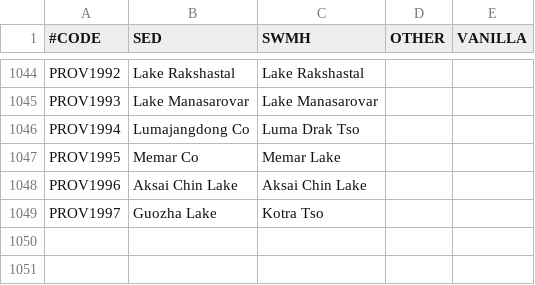
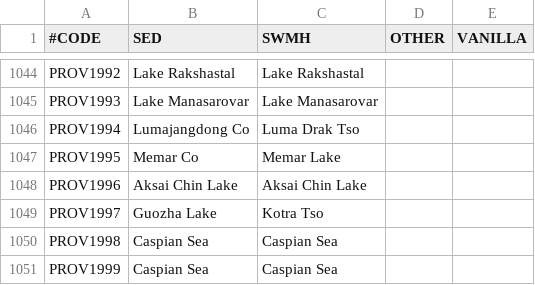
Before and after one commit to escalonn/sed2, a CSV file: templates/SED2/localisation/A_SWMHnewprovinces.csv, drawn as a sheet; only a part is shown, gaps mark what is left out; the diff names each change by its address in the sheet, - before the commit and + after, or states it on an @@ line.

Commit message:
caspian template

```diff
--- a/templates/SED2/localisation/A_SWMHnewprovinces.csv
+++ b/templates/SED2/localisation/A_SWMHnewprovinces.csv
+row 1050: PROV1998 | Caspian Sea | Caspian Sea
+row 1051: PROV1999 | Caspian Sea | Caspian Sea
```
